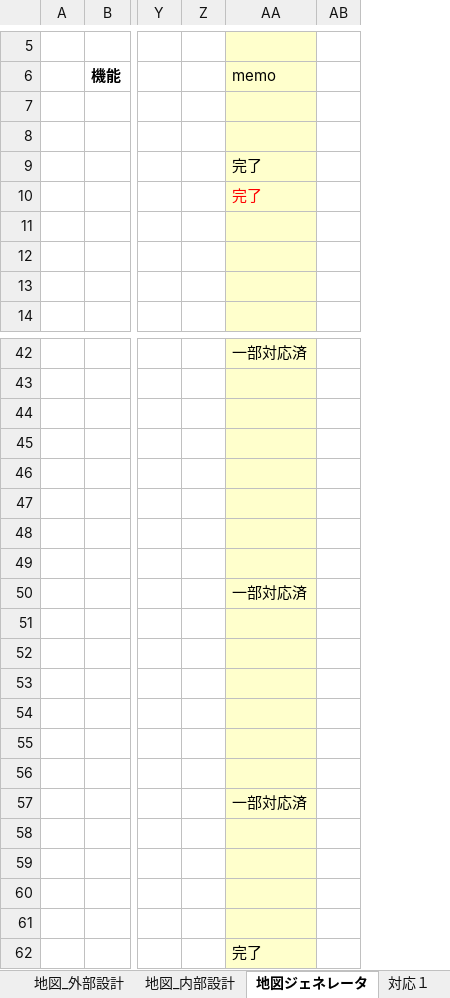
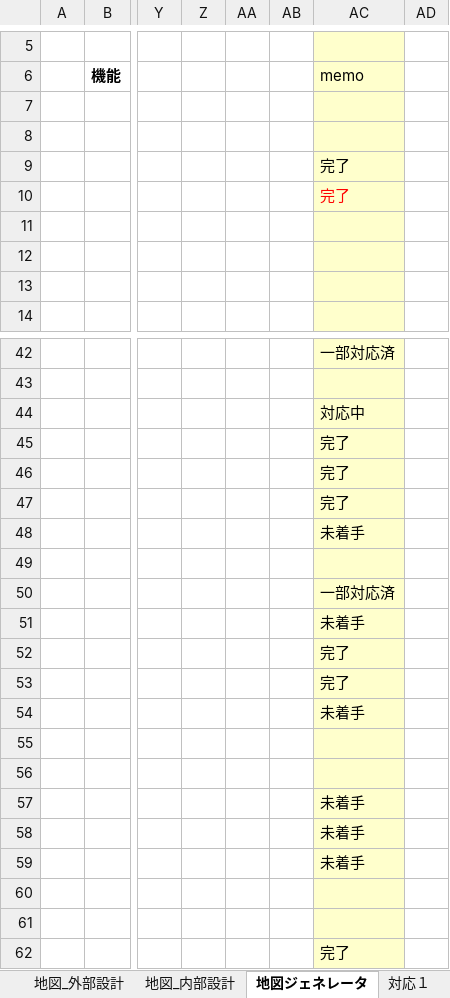
Before and after one commit to gitRock2016/WFS_Design, an Excel workbook: 02.製造/地図HTML.xlsx, sheet 地図ジェネレータ, drawn as a sheet; only a part is shown, gaps mark what is left out; values as stored, in another font and other column widths than the file's, no borders; addresses are those after the commit; the diff names each change by its address in the sheet, - before the commit and + after, or states it on an @@ line.

```diff
--- a/02.製造/地図HTML.xlsx (sheet 地図ジェネレータ)
+++ b/02.製造/地図HTML.xlsx (sheet 地図ジェネレータ)
+column AA, empty
+column AB, empty
-AC44 (memo): (empty)
+AC44 (memo): 対応中
-AC45:AC47 (memo): (empty)
+AC45:AC47 (memo): 完了
-AC48 (memo): (empty)
+AC48 (memo): 未着手
-AC51 (memo): (empty)
+AC51 (memo): 未着手
-AC52:AC53 (memo): (empty)
+AC52:AC53 (memo): 完了
-AC54 (memo): (empty)
+AC54 (memo): 未着手
-AC57 (memo): 一部対応済
+AC57 (memo): 未着手
-AC58:AC59 (memo): (empty)
+AC58:AC59 (memo): 未着手
```
Also changed, not shown: other sheet tabs, charts or pictures, 99.work/TODOList_課題・気になる.xlsx.
